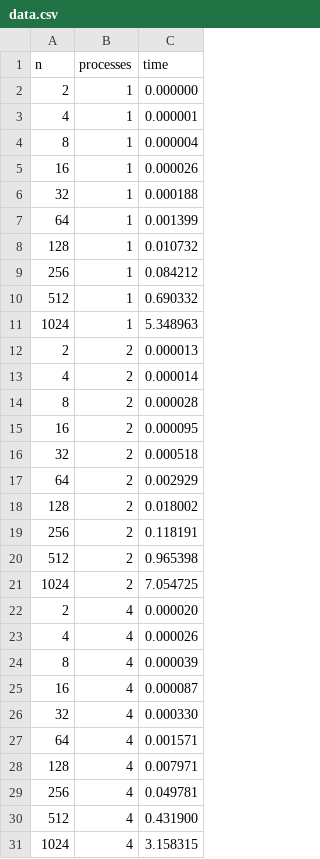
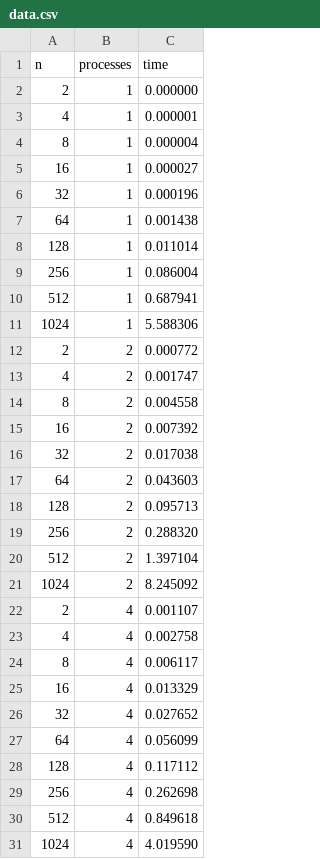
Before and after one commit to ViktorooReps/skpod, a CSV file: mpi/data/polus/data.csv, drawn as a sheet; only a part is shown; the diff covers the shown part only.

```diff
--- a/mpi/data/polus/data.csv
+++ b/mpi/data/polus/data.csv
@@ -4,28 +4,28 @@ n	processes	time
 8	1	0.000004
-16	1	0.000026
-32	1	0.000188
-64	1	0.001399
-128	1	0.010732
-256	1	0.084212
-512	1	0.690332
-1024	1	5.348963
-2	2	0.000013
-4	2	0.000014
-8	2	0.000028
-16	2	0.000095
-32	2	0.000518
-64	2	0.002929
-128	2	0.018002
-256	2	0.118191
-512	2	0.965398
-1024	2	7.054725
-2	4	0.000020
-4	4	0.000026
-8	4	0.000039
-16	4	0.000087
-32	4	0.000330
-64	4	0.001571
-128	4	0.007971
-256	4	0.049781
-512	4	0.431900
-1024	4	3.158315
+16	1	0.000027
+32	1	0.000196
+64	1	0.001438
+128	1	0.011014
+256	1	0.086004
+512	1	0.687941
+1024	1	5.588306
+2	2	0.000772
+4	2	0.001747
+8	2	0.004558
+16	2	0.007392
+32	2	0.017038
+64	2	0.043603
+128	2	0.095713
+256	2	0.288320
+512	2	1.397104
+1024	2	8.245092
+2	4	0.001107
+4	4	0.002758
+8	4	0.006117
+16	4	0.013329
+32	4	0.027652
+64	4	0.056099
+128	4	0.117112
+256	4	0.262698
+512	4	0.849618
+1024	4	4.019590
```
Also changed, not shown: 40 edited cells elsewhere in this file, 5 other files.
